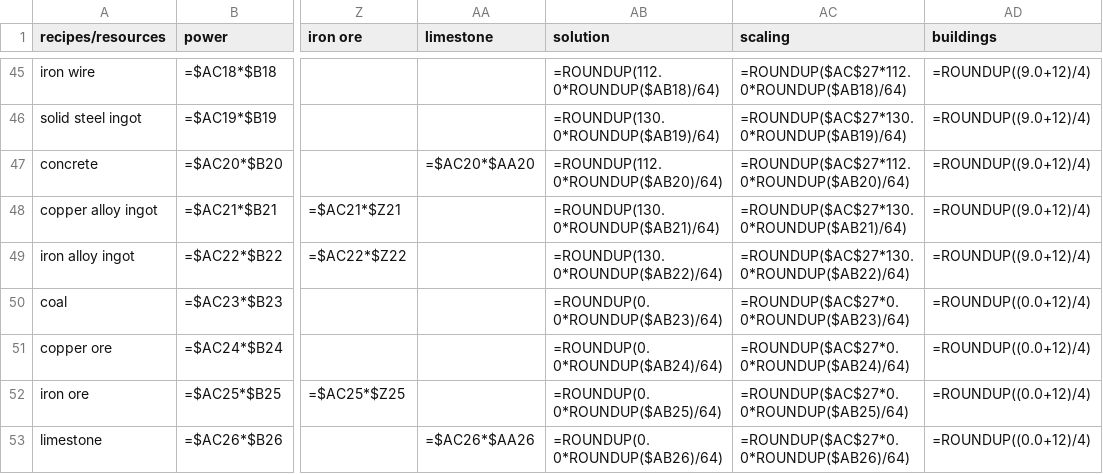
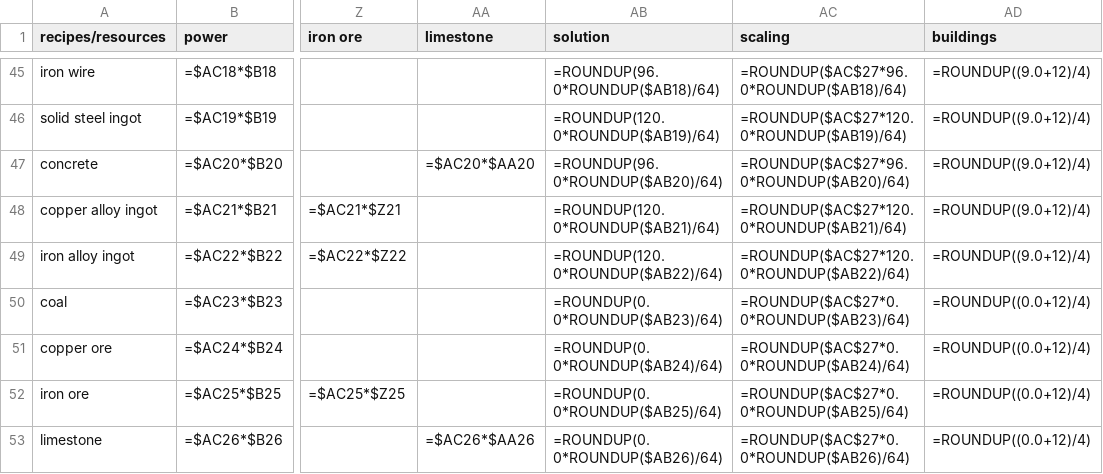
Before and after one commit to abd-msyukyu-odoo/satisfactory_calculator, a CSV file: data/output.csv, drawn as a sheet; only a part is shown, gaps mark what is left out; the diff covers the shown part only; the diff names each change by its address in the sheet, - before the commit and + after, or states it on an @@ line.

```diff
--- a/data/output.csv
+++ b/data/output.csv
-AB45 (solution): =ROUNDUP(112.0*ROUNDUP($AB18)/64)
+AB45 (solution): =ROUNDUP(96.0*ROUNDUP($AB18)/64)
-AC45 (scaling): =ROUNDUP($AC$27*112.0*ROUNDUP($AB18)/64)
+AC45 (scaling): =ROUNDUP($AC$27*96.0*ROUNDUP($AB18)/64)
-AB46 (solution): =ROUNDUP(130.0*ROUNDUP($AB19)/64)
+AB46 (solution): =ROUNDUP(120.0*ROUNDUP($AB19)/64)
-AC46 (scaling): =ROUNDUP($AC$27*130.0*ROUNDUP($AB19)/64)
+AC46 (scaling): =ROUNDUP($AC$27*120.0*ROUNDUP($AB19)/64)
-AB47 (solution): =ROUNDUP(112.0*ROUNDUP($AB20)/64)
+AB47 (solution): =ROUNDUP(96.0*ROUNDUP($AB20)/64)
-AC47 (scaling): =ROUNDUP($AC$27*112.0*ROUNDUP($AB20)/64)
+AC47 (scaling): =ROUNDUP($AC$27*96.0*ROUNDUP($AB20)/64)
-AB48 (solution): =ROUNDUP(130.0*ROUNDUP($AB21)/64)
+AB48 (solution): =ROUNDUP(120.0*ROUNDUP($AB21)/64)
-AC48 (scaling): =ROUNDUP($AC$27*130.0*ROUNDUP($AB21)/64)
+AC48 (scaling): =ROUNDUP($AC$27*120.0*ROUNDUP($AB21)/64)
-AB49 (solution): =ROUNDUP(130.0*ROUNDUP($AB22)/64)
+AB49 (solution): =ROUNDUP(120.0*ROUNDUP($AB22)/64)
-AC49 (scaling): =ROUNDUP($AC$27*130.0*ROUNDUP($AB22)/64)
+AC49 (scaling): =ROUNDUP($AC$27*120.0*ROUNDUP($AB22)/64)
```
Also changed, not shown: 54 edited cells elsewhere in this file, data/buildings.csv, data/instructions.csv, 1 other file.
